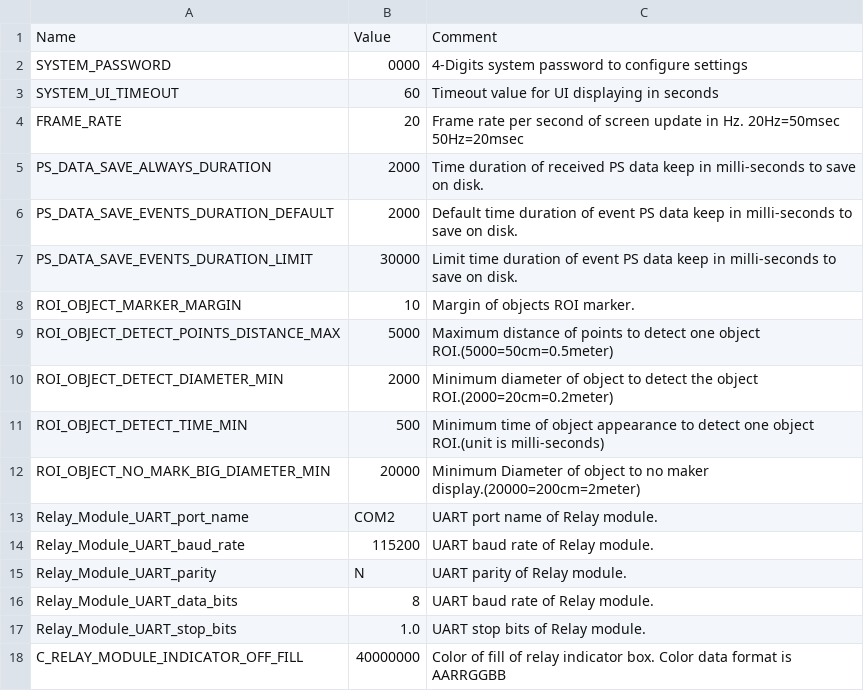
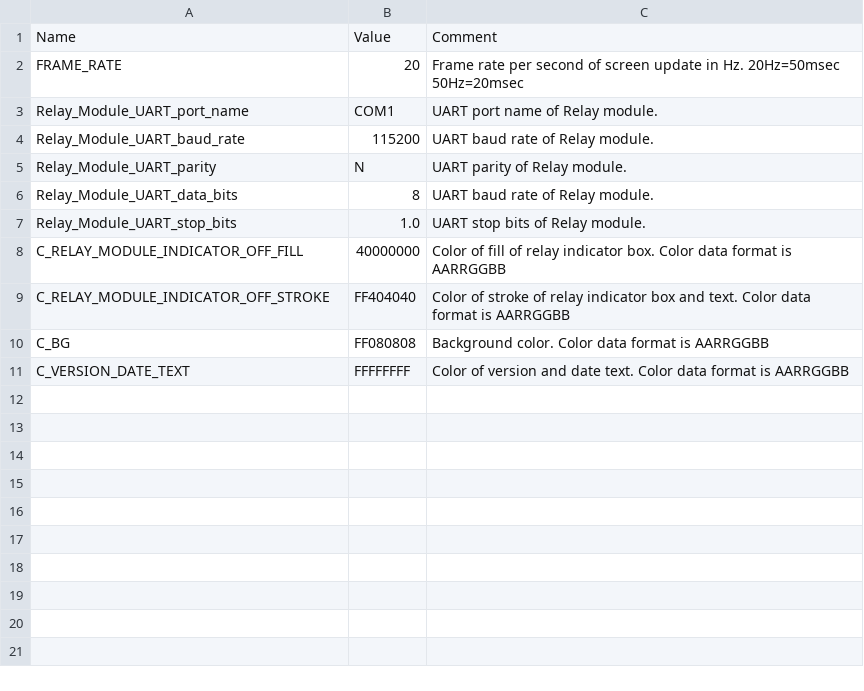
Before and after one commit to leesy24/RelayModule_test, a CSV file: data/const.csv, drawn as a sheet; only a part is shown; the shorter side is filled out with more unchanged rows; the diff covers the shown part only.

```diff
--- a/data/const.csv
+++ b/data/const.csv
@@ -1,14 +1,4 @@
 Name,Value,Comment
-SYSTEM_PASSWORD,0000,4-Digits system password to configure settings
-SYSTEM_UI_TIMEOUT,60,Timeout value for UI displaying in seconds
 FRAME_RATE,20,Frame rate per second of screen update in Hz. 20Hz=50msec 50Hz=20msec
-PS_DATA_SAVE_ALWAYS_DURATION,2000,Time duration of received PS data keep in milli-seconds to save on disk.
-PS_DATA_SAVE_EVENTS_DURATION_DEFAULT,2000,Default time duration of event PS data keep in milli-seconds to save on disk.
-PS_DATA_SAVE_EVENTS_DURATION_LIMIT,30000,Limit time duration of event PS data keep in milli-seconds to save on disk.
-ROI_OBJECT_MARKER_MARGIN,10,Margin of objects ROI marker.
-ROI_OBJECT_DETECT_POINTS_DISTANCE_MAX,5000,Maximum distance of points to detect one object ROI.(5000=50cm=0.5meter)
-ROI_OBJECT_DETECT_DIAMETER_MIN,2000,Minimum diameter of object to detect the object ROI.(2000=20cm=0.2meter)
-ROI_OBJECT_DETECT_TIME_MIN,500,Minimum time of object appearance to detect one object ROI.(unit is milli-seconds)
-ROI_OBJECT_NO_MARK_BIG_DIAMETER_MIN,20000,Minimum Diameter of object to no maker display.(20000=200cm=2meter)
-Relay_Module_UART_port_name,COM2,UART port name of Relay module.
+Relay_Module_UART_port_name,COM1,UART port name of Relay module.
 Relay_Module_UART_baud_rate,115200,UART baud rate of Relay module.
```
Also changed, not shown: 40 removed rows elsewhere in this file.
